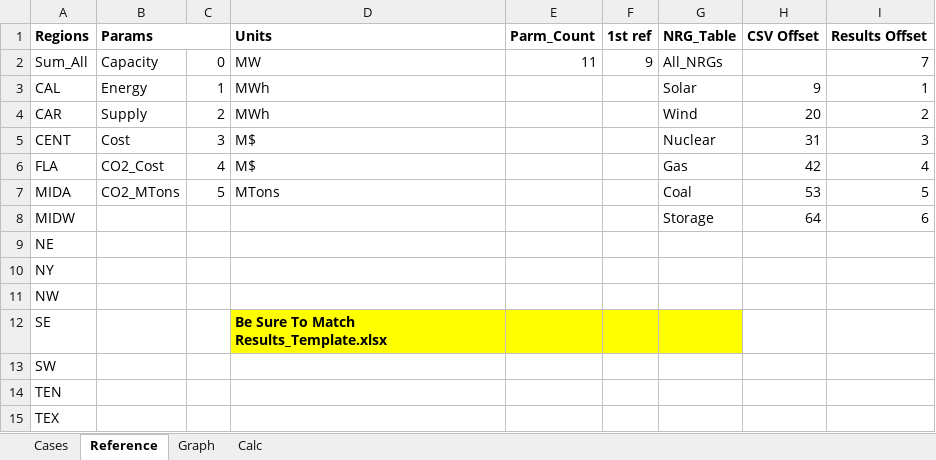
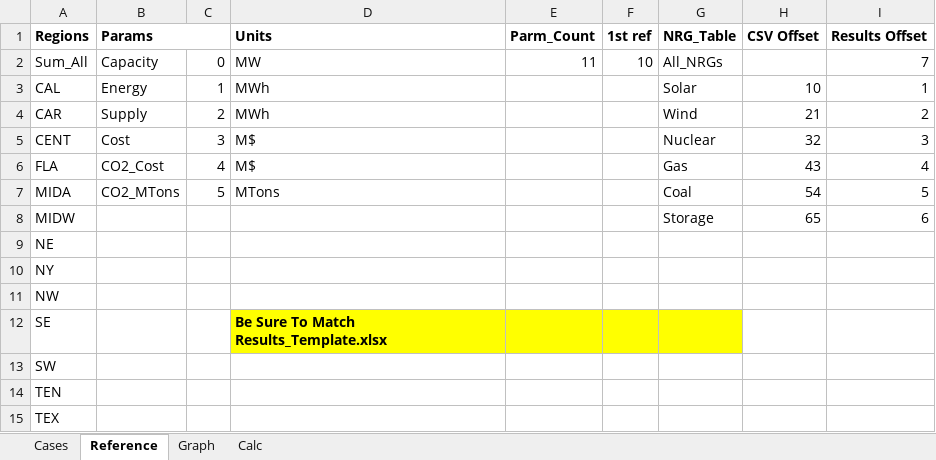
Before and after one commit to renaldinE/Optimize, an Excel workbook: Template/Compare_Template.xlsm, sheet Reference, drawn as a sheet; values as stored, in another font and other column widths than the file's, no borders; the diff names each change by its address in the sheet, - before the commit and + after, or states it on an @@ line.

```diff
--- a/Template/Compare_Template.xlsm (sheet Reference)
+++ b/Template/Compare_Template.xlsm (sheet Reference)
-F2 (1st ref): 9
+F2 (1st ref): 10
-H3 (CSV Offset): 9
+H3 (CSV Offset): 10
-H4 (CSV Offset): 20
+H4 (CSV Offset): 21
-H5 (CSV Offset): 31
+H5 (CSV Offset): 32
-H6 (CSV Offset): 42
+H6 (CSV Offset): 43
-H7 (CSV Offset): 53
+H7 (CSV Offset): 54
-H8 (CSV Offset): 64
+H8 (CSV Offset): 65
```
Also changed, not shown: Macro/Overlord.xlsm, Template/Results_Template.xlsm, 3 other files.
